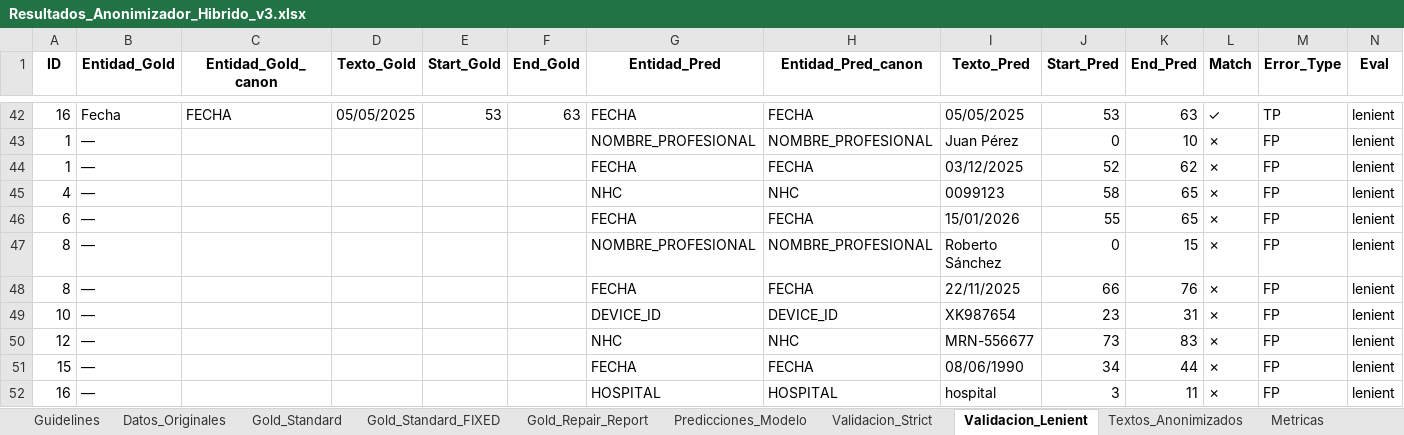
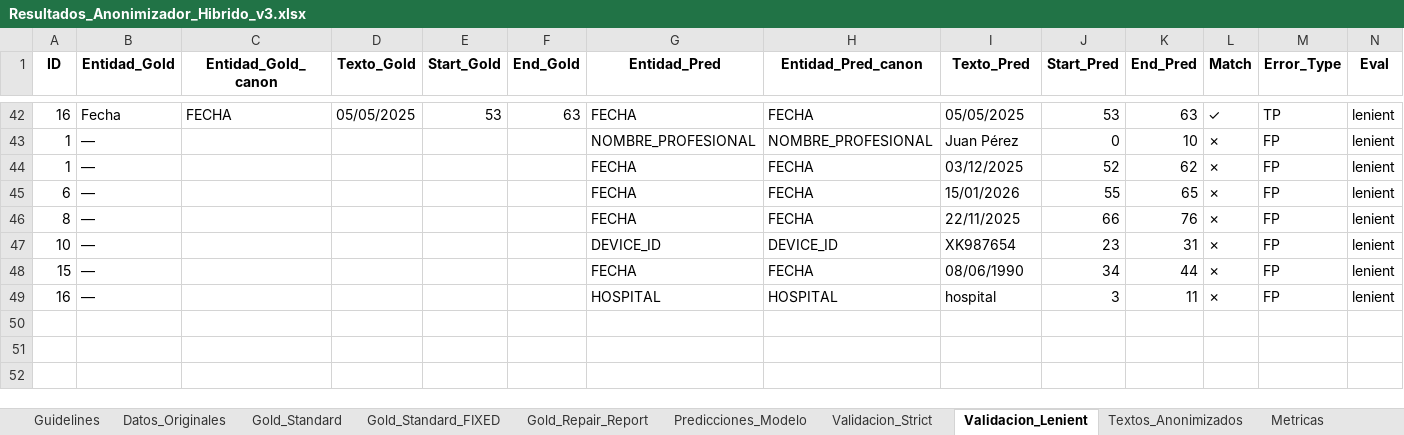
Before and after one commit to carlospuigserver/AnonimizacionV2, an Excel workbook: Resultados_Anonimizador_Hibrido_v3.xlsx, sheet Validacion_Lenient, drawn as a sheet; only a part is shown, gaps mark what is left out; values as stored, in another font and other column widths than the file's, no borders; the diff names each change by its address in the sheet, - before the commit and + after, or states it on an @@ line.

Commit message:
Mejoras strict y lenient

```diff
--- a/Resultados_Anonimizador_Hibrido_v3.xlsx (sheet Validacion_Lenient)
+++ b/Resultados_Anonimizador_Hibrido_v3.xlsx (sheet Validacion_Lenient)
-row 45: 4 | — |  |  |  |  | NHC | NHC | 0099123 | 58 | 65 | ✗ | FP | lenient
-row 47: 8 | — |  |  |  |  | NOMBRE_PROFESIONAL | NOMBRE_PROFESIONAL | Roberto Sánchez | 0 | 15 | ✗ | FP | lenient
-row 50: 12 | — |  |  |  |  | NHC | NHC | MRN-556677 | 73 | 83 | ✗ | FP | lenient
```
Also changed, not shown: sheet Validacion_Strict, sheet Predicciones_Modelo, sheet Metricas, sheet Textos_Anonimizados, 1 other file.
